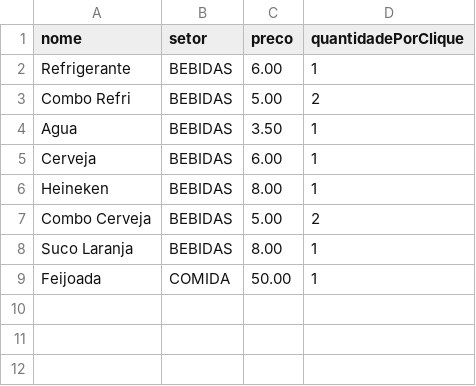
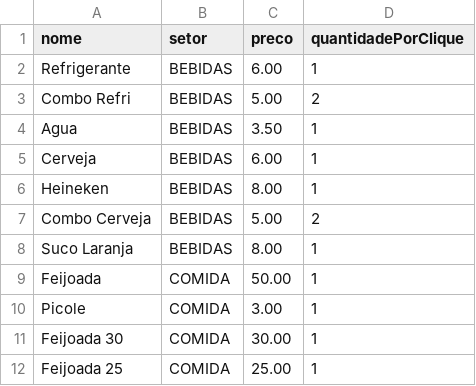
Before and after one commit to osseab/Quermesse, a CSV file: Produtos.csv, drawn as a sheet.

Commit message:
Update Produtos.csv

```diff
--- a/Produtos.csv
+++ b/Produtos.csv
@@ -9 +9,4 @@ Suco Laranja,BEBIDAS,8.00,1
 Feijoada,COMIDA,50.00,1
+Picole,COMIDA,3.00,1
+Feijoada 30,COMIDA,30.00,1
+Feijoada 25,COMIDA,25.00,1
```
